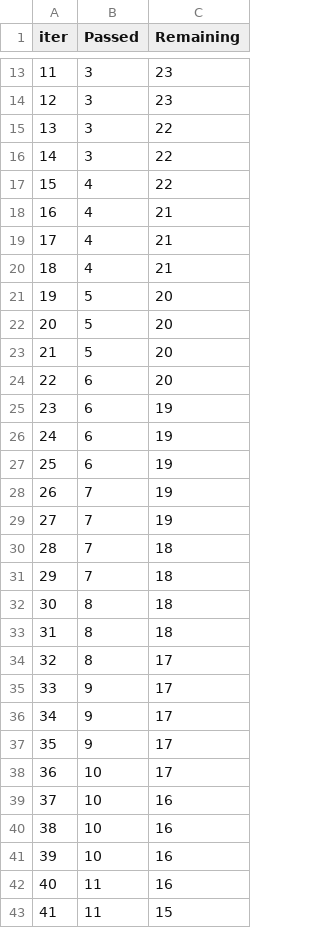
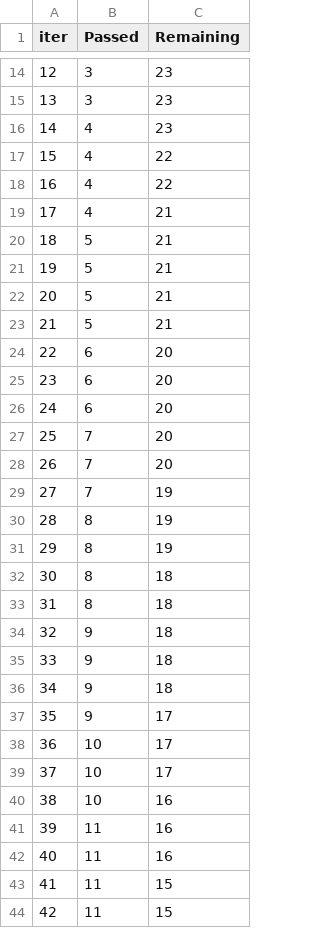
Before and after one commit to shloksutariya2/mlproject, a TSV file: catboost_info/time_left.tsv, drawn as a sheet; only a part is shown, gaps mark what is left out; the shorter side is filled out with more unchanged rows; removed rows and columns are numbered as before the commit, all else as after; the diff covers the shown part only; the diff names each change by its address in the sheet, - before the commit and + after, or states it on an @@ line.

```diff
--- a/catboost_info/time_left.tsv
+++ b/catboost_info/time_left.tsv
@@ column A (iter) renumbered between rows 3 and 72 @@
-row 15: 13 | 3 | 22
-row 16: 14 | 3 | 22
+row 16: 14 | 4 | 23
+row 17: 15 | 4 | 22
-B20 (Passed): 4
+B20 (Passed): 5
-row 20: 18 | 4 | 21
-C21:C23 (Remaining): 20
+C21:C23 (Remaining): 21
-C25:C26 (Remaining): 19
+C25:C26 (Remaining): 20
-row 27: 25 | 6 | 19
+row 27: 25 | 7 | 20
+row 28: 26 | 7 | 20
-B30 (Passed): 7
+B30 (Passed): 8
-row 30: 28 | 7 | 18
-row 31: 29 | 7 | 18
+row 31: 29 | 8 | 19
-row 34: 32 | 8 | 17
-C34:C35 (Remaining): 17
+C34:C35 (Remaining): 18
+row 36: 34 | 9 | 18
+row 39: 37 | 10 | 17
-row 40: 38 | 10 | 16
-row 41: 39 | 10 | 16
+row 41: 39 | 11 | 16
```
Also changed, not shown: 7 added rows, 6 removed rows and 6 edited cells elsewhere in this file, 6 other files.
